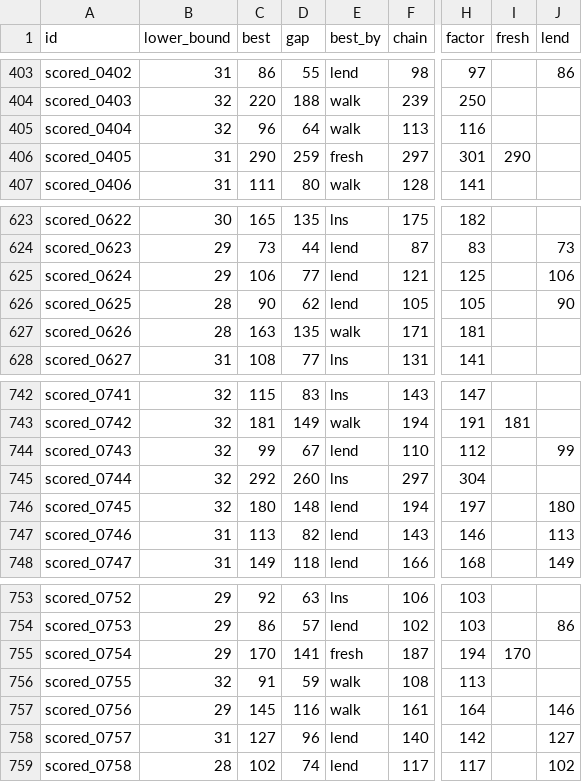
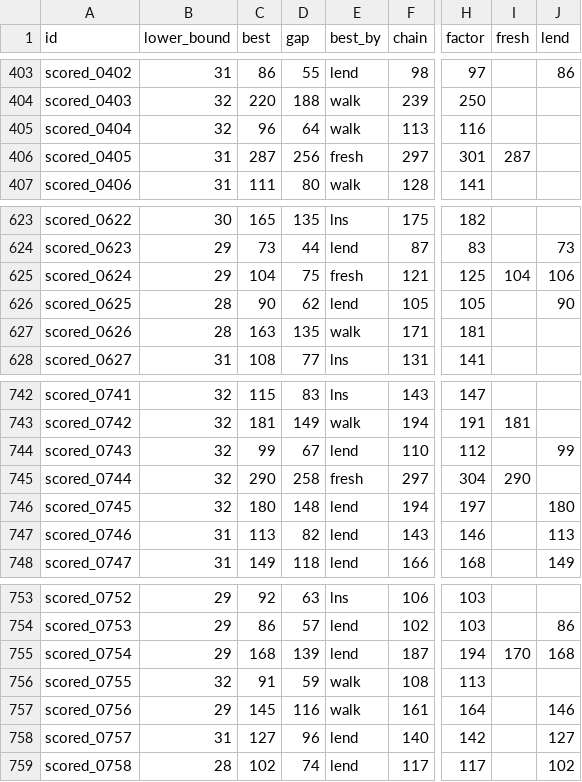
Before and after one commit to Chan-b0b/Santa2026, a CSV file: board/matrix.csv, drawn as a sheet; only a part is shown, gaps mark what is left out; the diff names each change by its address in the sheet, - before the commit and + after, or states it on an @@ line.

```diff
--- a/board/matrix.csv
+++ b/board/matrix.csv
-C406 (best): 290
+C406 (best): 287
-D406 (gap): 259
+D406 (gap): 256
-I406 (fresh): 290
+I406 (fresh): 287
-C625 (best): 106
+C625 (best): 104
-D625 (gap): 77
+D625 (gap): 75
-E625 (best_by): lend
+E625 (best_by): fresh
-I625 (fresh): (empty)
+I625 (fresh): 104
-C745 (best): 292
+C745 (best): 290
-D745 (gap): 260
+D745 (gap): 258
-E745 (best_by): lns
+E745 (best_by): fresh
-I745 (fresh): (empty)
+I745 (fresh): 290
-C755 (best): 170
+C755 (best): 168
-D755 (gap): 141
+D755 (gap): 139
-E755 (best_by): fresh
+E755 (best_by): lend
-J755 (lend): (empty)
+J755 (lend): 168
```
Also changed, not shown: board/approaches.csv, board/history.csv, 2 other files.
